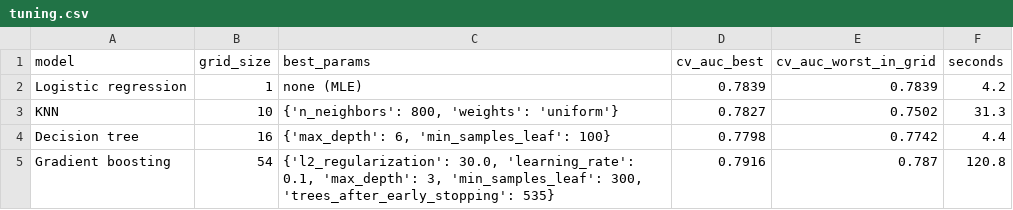
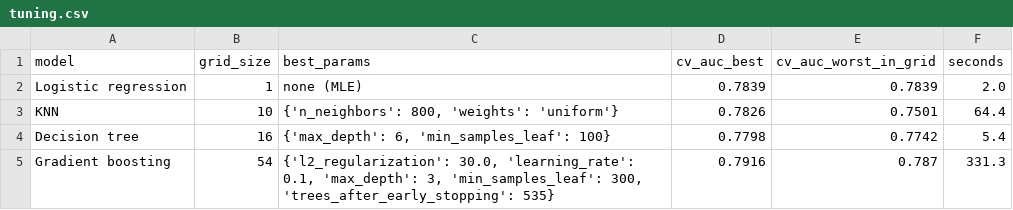
Before and after one commit to trungsyd2409/ml_stfd_stage_3, a CSV file: tables/tuning.csv, drawn as a sheet.

```diff
--- a/tables/tuning.csv
+++ b/tables/tuning.csv
@@ -1,5 +1,5 @@
 model,grid_size,best_params,cv_auc_best,cv_auc_worst_in_grid,seconds
-Logistic regression,1,none (MLE),0.7839,0.7839,4.2
-KNN,10,"{'n_neighbors': 800, 'weights': 'uniform'}",0.7827,0.7502,31.3
-Decision tree,16,"{'max_depth': 6, 'min_samples_leaf': 100}",0.7798,0.7742,4.4
-Gradient boosting,54,"{'l2_regularization': 30.0, 'learning_rate': 0.1, 'max_depth': 3, 'min_samples_leaf': 300, 'trees_after_early_stopping': 535}",0.7916,0.787,120.8
+Logistic regression,1,none (MLE),0.7839,0.7839,2.0
+KNN,10,"{'n_neighbors': 800, 'weights': 'uniform'}",0.7826,0.7501,64.4
+Decision tree,16,"{'max_depth': 6, 'min_samples_leaf': 100}",0.7798,0.7742,5.4
+Gradient boosting,54,"{'l2_regularization': 30.0, 'learning_rate': 0.1, 'max_depth': 3, 'min_samples_leaf': 300, 'trees_after_early_stopping': 535}",0.7916,0.787,331.3
```
Also changed, not shown: tables/logit_lrt.csv, tables/model_comparison.csv, 11 other files.
